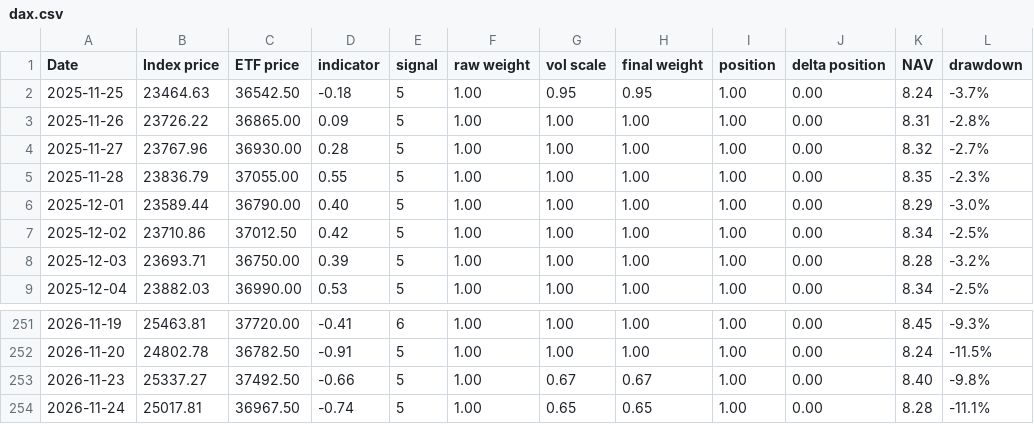
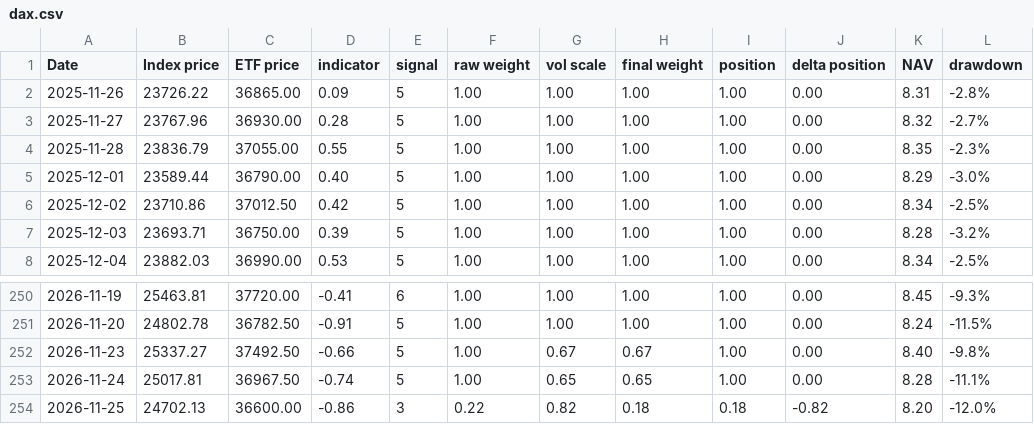
Before and after one commit to compound-lab/data, a CSV file: published/data/datasets/ml/dax.csv, drawn as a sheet; only a part is shown, gaps mark what is left out; removed rows and columns are numbered as before the commit, all else as after; the diff names each change by its address in the sheet, - before the commit and + after, or states it on an @@ line.

```diff
--- a/published/data/datasets/ml/dax.csv
+++ b/published/data/datasets/ml/dax.csv
-row 2: 2025-11-25 | 23464.63 | 36542.50 | -0.18 | 5 | 1.00 | 0.95 | 0.95 | 1.00 | 0.00 | 8.24 | -3.7%
+row 254: 2026-11-25 | 24702.13 | 36600.00 | -0.86 | 3 | 0.22 | 0.82 | 0.18 | 0.18 | -0.82 | 8.20 | -12.0%
```
Also changed, not shown: published/data/datasets/index_breadth/combined_latest.csv, published/data/datasets/index_breadth/latest.csv, 25 other files.
